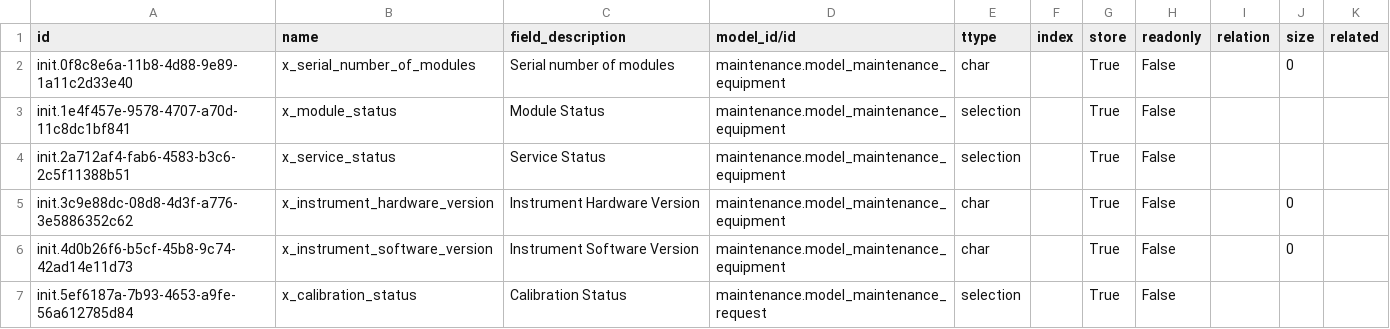
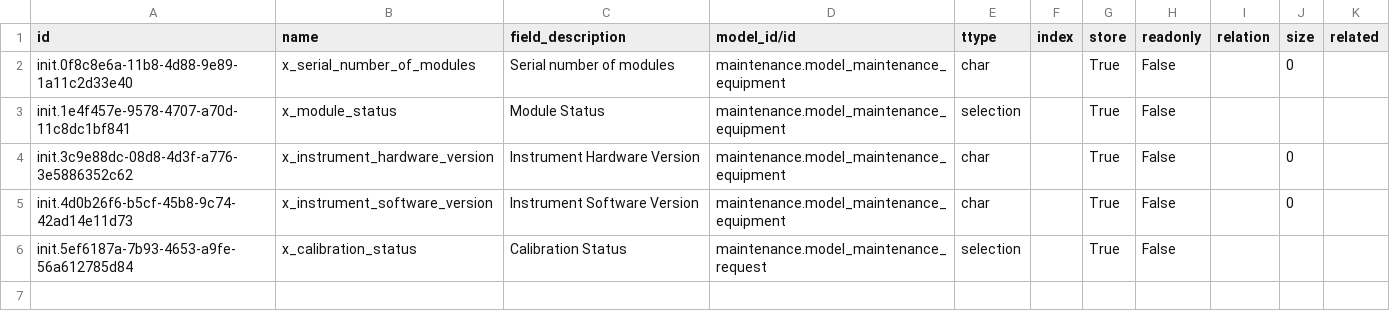
Before and after one commit to mekomsolutions/ozone-esil, a CSV file: configs/odoo/initializer_config/custom_fields/ir.model.fields.4000.csv, drawn as a sheet.

```diff
--- a/configs/odoo/initializer_config/custom_fields/ir.model.fields.4000.csv
+++ b/configs/odoo/initializer_config/custom_fields/ir.model.fields.4000.csv
@@ -3,3 +3,2 @@
 "init.1e4f457e-9578-4707-a70d-11c8dc1bf841","x_module_status","Module Status","maintenance.model_maintenance_equipment","selection","","True","False","","",""
-"init.2a712af4-fab6-4583-b3c6-2c5f11388b51","x_service_status","Service Status","maintenance.model_maintenance_equipment","selection","","True","False","","",""
 "init.3c9e88dc-08d8-4d3f-a776-3e5886352c62","x_instrument_hardware_version","Instrument Hardware Version","maintenance.model_maintenance_equipment","char","","True","False","","0",""
```
Also changed, not shown: configs/odoo/initializer_config/field_selection/maintenance_equipment_field_selections.csv, configs/odoo/initializer_config/views/maintenance_equipment_field_views.csv.
